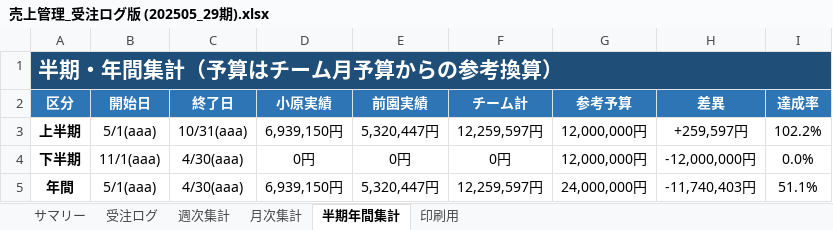
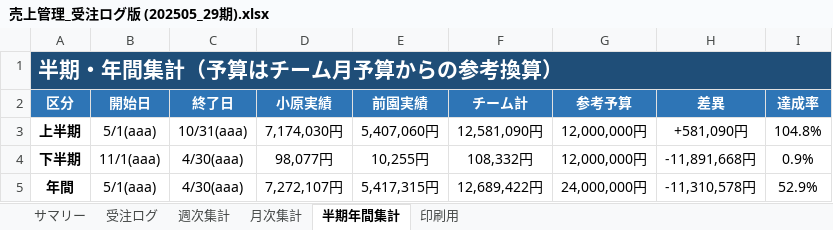
Before and after one commit to pureko2000/uriage-kanri, an Excel workbook: 売上管理_受注ログ版 (202505_29期).xlsx, sheet 半期年間集計, drawn as a sheet; values as stored, in another font and other column widths than the file's, no borders; the diff names each change by its address in the sheet, - before the commit and + after, or states it on an @@ line.

```diff
--- a/売上管理_受注ログ版 (202505_29期).xlsx (sheet 半期年間集計)
+++ b/売上管理_受注ログ版 (202505_29期).xlsx (sheet 半期年間集計)
-D3 (小原実績): 6,939,150円
+D3 (小原実績): 7,174,030円
-E3 (前園実績): 5,320,447円
+E3 (前園実績): 5,407,060円
-F3 (チーム計): 12,259,597円
+F3 (チーム計): 12,581,090円
-H3 (差異): +259,597円
+H3 (差異): +581,090円
-I3 (達成率): 102.2%
+I3 (達成率): 104.8%
-D4 (小原実績): 0円
+D4 (小原実績): 98,077円
-E4 (前園実績): 0円
+E4 (前園実績): 10,255円
-F4 (チーム計): 0円
+F4 (チーム計): 108,332円
-H4 (差異): -12,000,000円
+H4 (差異): -11,891,668円
-I4 (達成率): 0.0%
+I4 (達成率): 0.9%
-D5 (小原実績): 6,939,150円
+D5 (小原実績): 7,272,107円
-E5 (前園実績): 5,320,447円
+E5 (前園実績): 5,417,315円
-F5 (チーム計): 12,259,597円
+F5 (チーム計): 12,689,422円
-H5 (差異): -11,740,403円
+H5 (差異): -11,310,578円
-I5 (達成率): 51.1%
+I5 (達成率): 52.9%
```
Also changed, not shown: sheet 受注ログ, sheet 週次集計, sheet サマリー, sheet 月次集計, sheet 印刷用.
